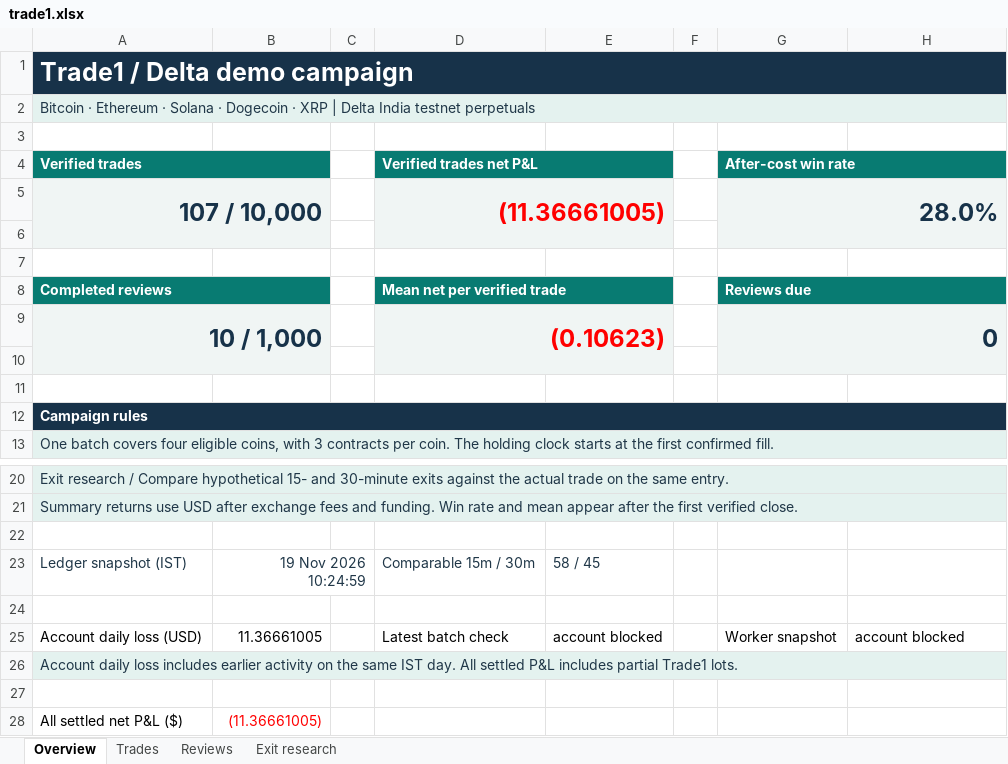
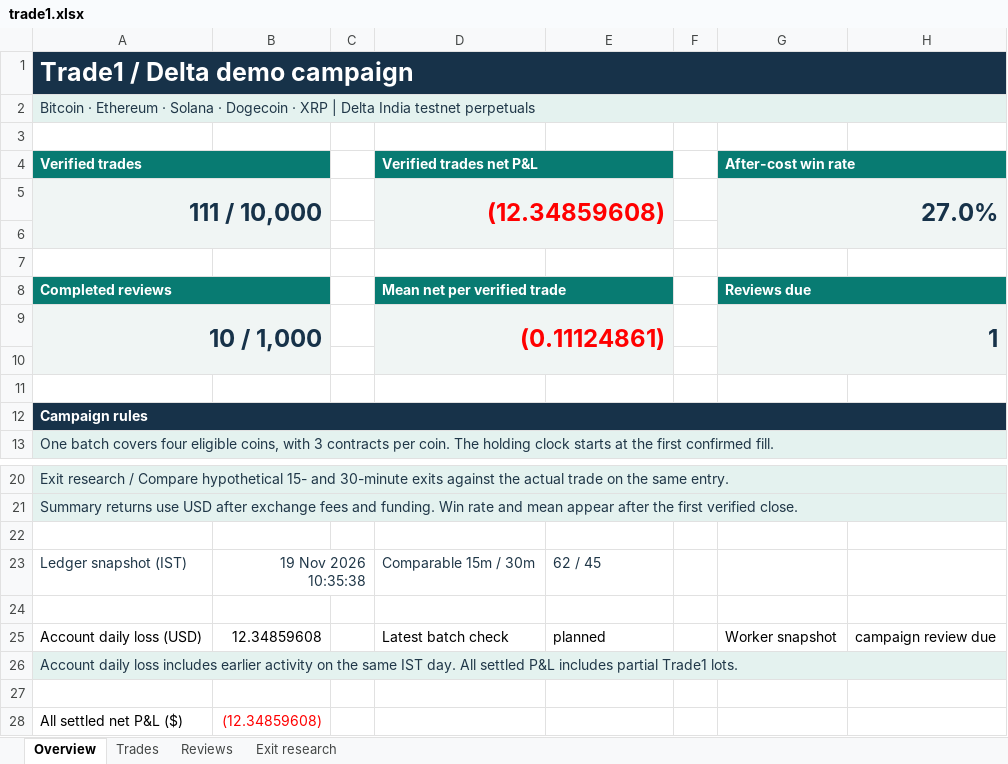
Before and after one commit to prarit0097/trading18nov, an Excel workbook: crypto-trader-skills/outputs/01a1df70-6789-76b0-9431-f0c905a7987a/trade1.xlsx, sheet Overview, drawn as a sheet; only a part is shown, gaps mark what is left out; values as stored, in another font and other column widths than the file's, no borders; removed rows and columns are numbered as before the commit, all else as after; the diff names each change by its address in the sheet, - before the commit and + after, or states it on an @@ line.

Commit message:
Checkpoint 111 verified demo closes and review 11 evidence

```diff
--- a/crypto-trader-skills/outputs/01a1df70-6789-76b0-9431-f0c905a7987a/trade1.xlsx (sheet Overview)
+++ b/crypto-trader-skills/outputs/01a1df70-6789-76b0-9431-f0c905a7987a/trade1.xlsx (sheet Overview)
-row 5: 107 / 10,000 |  |  | (11.36661005) |  |  | 28.0%
+row 5: 111 / 10,000 |  |  | (12.34859608) |  |  | 27.0%
-D9 (Verified trades net P&L): (0.10623)
+D9 (Verified trades net P&L): (0.11124861)
-G9 (After-cost win rate): 0
+G9 (After-cost win rate): 1
-B23: 19 Nov 2026 10:24:59
+B23: 19 Nov 2026 10:35:38
-E23: 58 / 45
+E23: 62 / 45
-B25: 11.36661005
+B25: 12.34859608
-E25: account blocked
+E25: planned
-H25: account blocked
+H25: campaign review due
-B28: (11.36661005)
+B28: (12.34859608)
```
Also changed, not shown: sheet Exit research, sheet Trades, sheet Reviews, formulas that keep their value, 5 other files.
